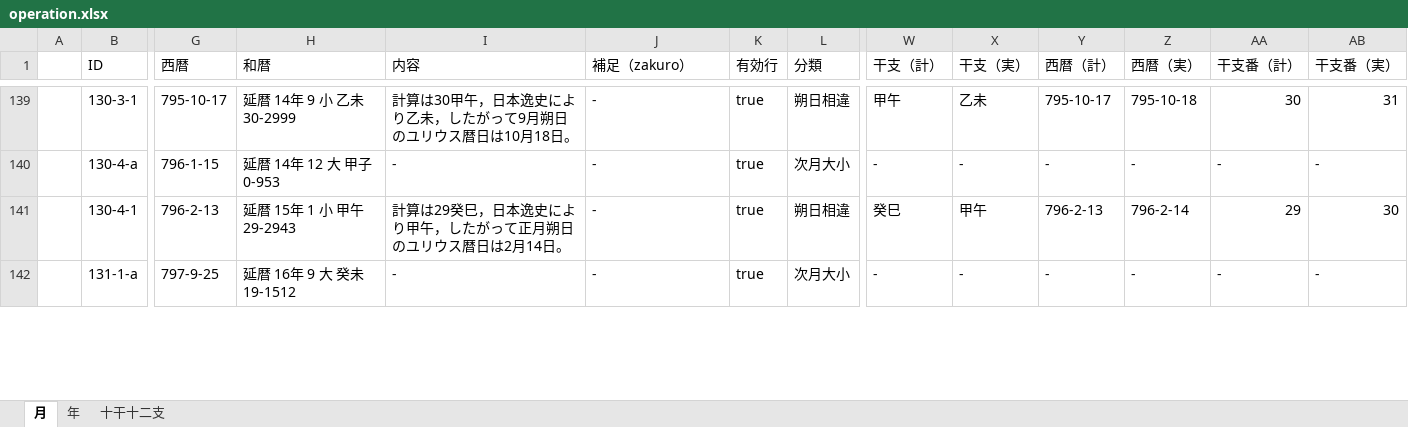
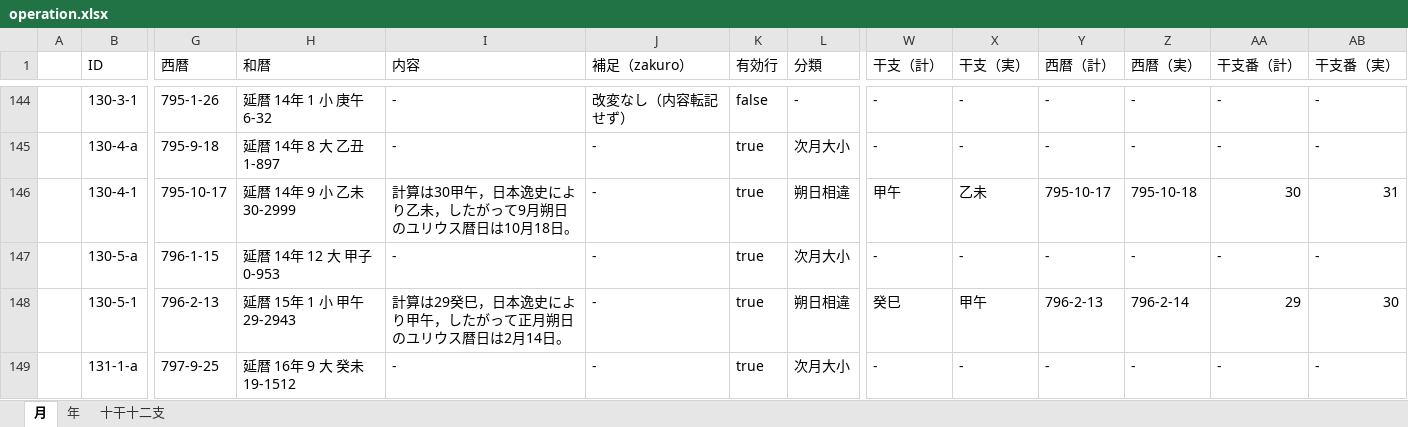
Before and after one commit to pldb/zakuro, an Excel workbook: doc/operation/operation.xlsx, sheet 月, drawn as a sheet; only a part is shown, gaps mark what is left out; values as stored, in another font and other column widths than the file's, no cell formats; addresses are those after the commit; rows hold the shown columns only; the diff covers the shown part only; the diff names each change by its address in the sheet, - before the commit and + after, or states it on an @@ line.

```diff
--- a/doc/operation/operation.xlsx (sheet 月)
+++ b/doc/operation/operation.xlsx (sheet 月)
-G144 (西暦): 795-10-17
+G144 (西暦): 795-1-26
-H144 (和暦): 延暦 14年 9 小 乙未 30-2999
+H144 (和暦): 延暦 14年 1 小 庚午 6-32
-I144 (内容): 計算は30甲午，日本逸史により乙未，したがって9月朔日のユリウス暦日は10月18日。
+I144 (内容): -
-J144 (補足（zakuro）): -
+J144 (補足（zakuro）): 改変なし（内容転記せず）
-K144 (有効行): true
+K144 (有効行): false
-L144 (分類): 朔日相違
+L144 (分類): -
-W144 (干支（計）): 甲午
+W144 (干支（計）): -
-X144 (干支（実）): 乙未
+X144 (干支（実）): -
-Y144 (西暦（計）): 795-10-17
+Y144 (西暦（計）): -
-Z144 (西暦（実）): 795-10-18
+Z144 (西暦（実）): -
-AA144 (干支番（計）): 30
+AA144 (干支番（計）): -
-AB144 (干支番（実）): 31
+AB144 (干支番（実）): -
-G145 (西暦): 796-1-15
+G145 (西暦): 795-9-18
-H145 (和暦): 延暦 14年 12 大 甲子 0-953
+H145 (和暦): 延暦 14年 8 大 乙丑 1-897
-G146 (西暦): 796-2-13
+G146 (西暦): 795-10-17
-H146 (和暦): 延暦 15年 1 小 甲午 29-2943
+H146 (和暦): 延暦 14年 9 小 乙未 30-2999
-I146 (内容): 計算は29癸巳，日本逸史により甲午，したがって正月朔日のユリウス暦日は2月14日。
+I146 (内容): 計算は30甲午，日本逸史により乙未，したがって9月朔日のユリウス暦日は10月18日。
-W146 (干支（計）): 癸巳
+W146 (干支（計）): 甲午
-X146 (干支（実）): 甲午
+X146 (干支（実）): 乙未
-Y146 (西暦（計）): 796-2-13
+Y146 (西暦（計）): 795-10-17
-Z146 (西暦（実）): 796-2-14
+Z146 (西暦（実）): 795-10-18
-AA146 (干支番（計）): 29
+AA146 (干支番（計）): 30
-AB146 (干支番（実）): 30
+AB146 (干支番（実）): 31
+row 147:  | 130-5-a | 796-1-15 | 延暦 14年 12 大 甲子 0-953 | - | - | true | 次月大小 | - | - | - | - | - | -
+row 148:  | 130-5-1 | 796-2-13 | 延暦 15年 1 小 甲午 29-2943 | 計算は29癸巳，日本逸史により甲午，したがって正月朔日のユリウス暦日は2月14日。 | - | true | 朔日相違 | 癸巳 | 甲午 | 796-2-13 | 796-2-14 | 29 | 30
```
Also changed, not shown: 11 added rows, 1 removed row and 83 edited cells elsewhere in this sheet, cell formats, formulas that keep their value.
